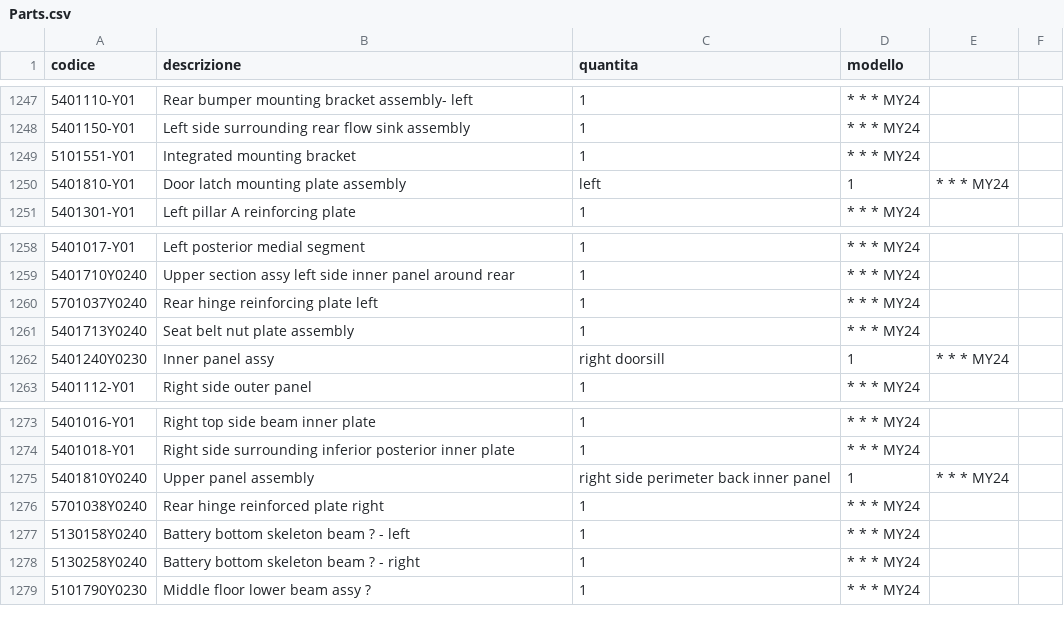
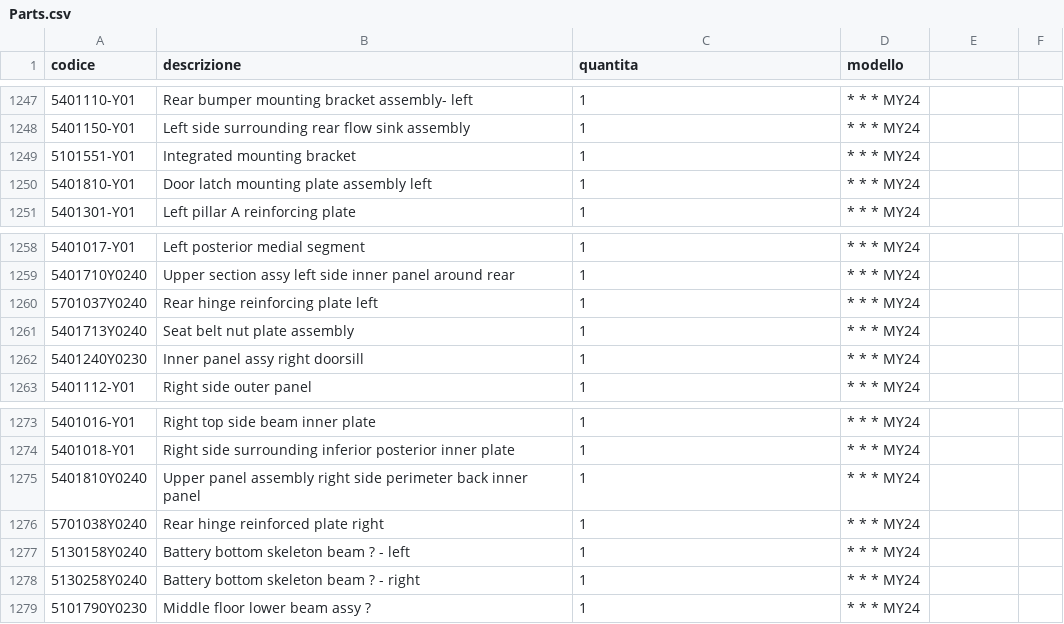
Before and after one commit to MicheleYOYO/YOYO-SpareParts, a CSV file: Parts.csv, drawn as a sheet; only a part is shown, gaps mark what is left out; the diff names each change by its address in the sheet, - before the commit and + after, or states it on an @@ line.

Commit message:
Update Parts.csv

```diff
--- a/Parts.csv
+++ b/Parts.csv
-B1250 (descrizione): Door latch mounting plate assembly
+B1250 (descrizione): Door latch mounting plate assembly left
-C1250 (quantita): left
+C1250 (quantita): 1
-D1250 (modello): 1
+D1250 (modello): * * * MY24
-E1250: * * * MY24
+E1250: (empty)
-B1262 (descrizione): Inner panel assy
+B1262 (descrizione): Inner panel assy right doorsill
-C1262 (quantita): right doorsill
+C1262 (quantita): 1
-D1262 (modello): 1
+D1262 (modello): * * * MY24
-E1262: * * * MY24
+E1262: (empty)
-B1275 (descrizione): Upper panel assembly
+B1275 (descrizione): Upper panel assembly right side perimeter back inner panel
-C1275 (quantita): right side perimeter back inner panel
+C1275 (quantita): 1
-D1275 (modello): 1
+D1275 (modello): * * * MY24
-E1275: * * * MY24
+E1275: (empty)
```
